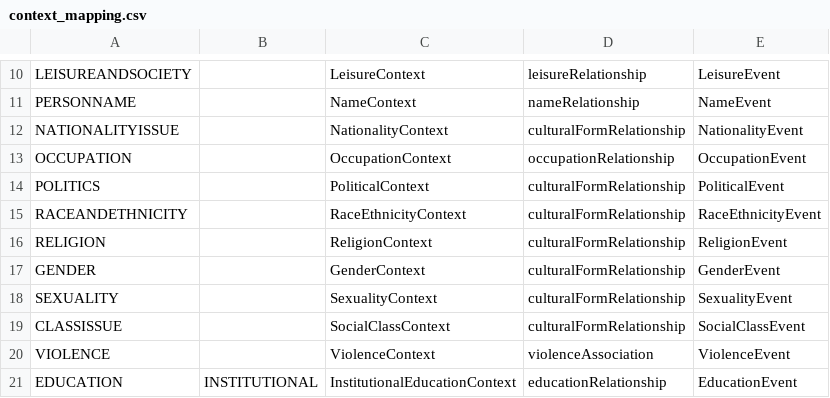
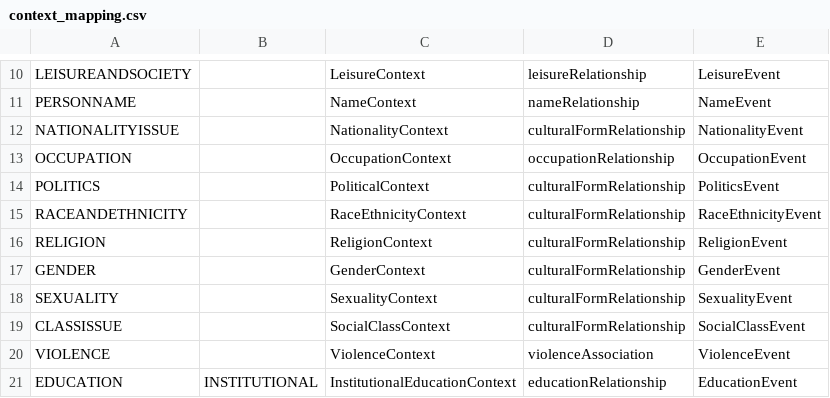
Before and after one commit to cwrc/RDF-extraction, a CSV file: data/context_mapping.csv, drawn as a sheet; only a part is shown, gaps mark what is left out.

```diff
--- a/data/context_mapping.csv
+++ b/data/context_mapping.csv
@@ -13,3 +13,3 @@ NATIONALITYISSUE,,NationalityContext,culturalFormRelationship,NationalityEvent
 OCCUPATION,,OccupationContext,occupationRelationship,OccupationEvent
-POLITICS,,PoliticalContext,culturalFormRelationship,PoliticalEvent
+POLITICS,,PoliticalContext,culturalFormRelationship,PoliticsEvent
 RACEANDETHNICITY,,RaceEthnicityContext,culturalFormRelationship,RaceEthnicityEvent
```
Also changed, not shown: 8 other files.
